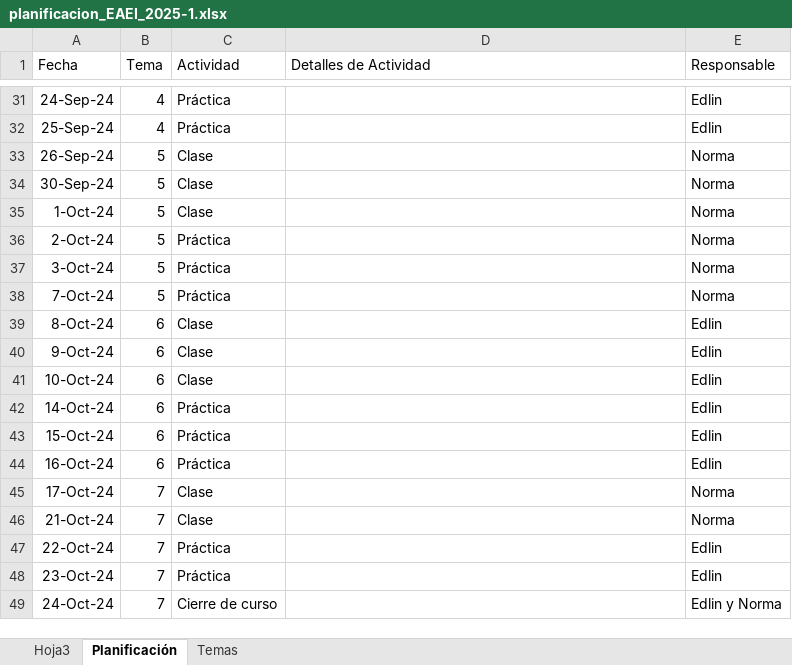
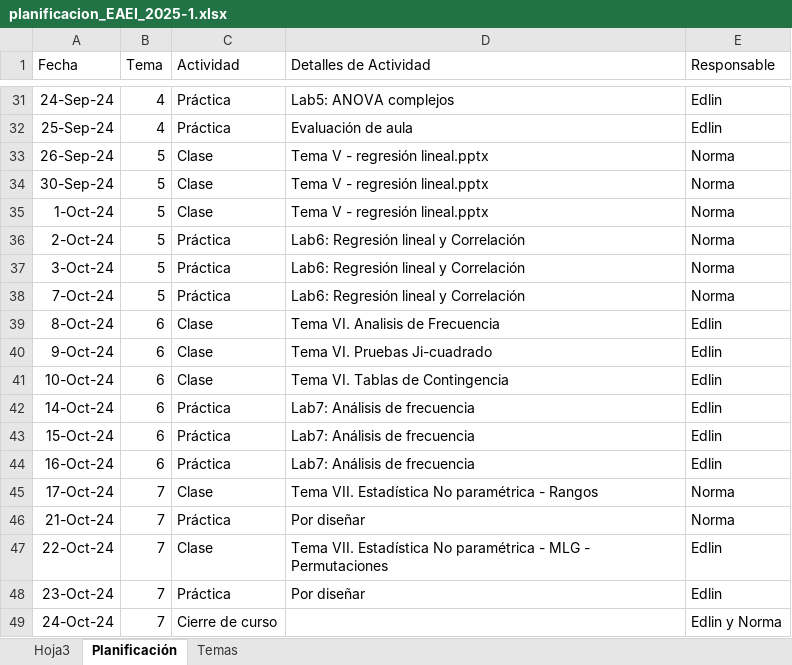
Before and after one commit to edlinguerra/LE-EAI, an Excel workbook: 2025-1/planificacion_EAEI_2025-1.xlsx, sheet Planificación, drawn as a sheet; only a part is shown, gaps mark what is left out; values as stored, in another font and other column widths than the file's, no borders; the diff covers the shown part only; the diff names each change by its address in the sheet, - before the commit and + after, or states it on an @@ line.

```diff
--- a/2025-1/planificacion_EAEI_2025-1.xlsx (sheet Planificación)
+++ b/2025-1/planificacion_EAEI_2025-1.xlsx (sheet Planificación)
-D31 (Detalles de Actividad): (empty)
+D31 (Detalles de Actividad): Lab5: ANOVA complejos
-D32 (Detalles de Actividad): (empty)
+D32 (Detalles de Actividad): Evaluación de aula
-D33:D35 (Detalles de Actividad): (empty)
+D33:D35 (Detalles de Actividad): Tema V - regresión lineal.pptx
-D36:D38 (Detalles de Actividad): (empty)
+D36:D38 (Detalles de Actividad): Lab6: Regresión lineal y Correlación
-D39 (Detalles de Actividad): (empty)
+D39 (Detalles de Actividad): Tema VI. Analisis de Frecuencia
-D40 (Detalles de Actividad): (empty)
+D40 (Detalles de Actividad): Tema VI. Pruebas Ji-cuadrado
-D41 (Detalles de Actividad): (empty)
+D41 (Detalles de Actividad): Tema VI. Tablas de Contingencia
-D42:D44 (Detalles de Actividad): (empty)
+D42:D44 (Detalles de Actividad): Lab7: Análisis de frecuencia
-D45 (Detalles de Actividad): (empty)
+D45 (Detalles de Actividad): Tema VII. Estadística No paramétrica - Rangos
-C46 (Actividad): Clase
+C46 (Actividad): Práctica
-D46 (Detalles de Actividad): (empty)
+D46 (Detalles de Actividad): Por diseñar
-C47 (Actividad): Práctica
+C47 (Actividad): Clase
-D47 (Detalles de Actividad): (empty)
+D47 (Detalles de Actividad): Tema VII. Estadística No paramétrica - MLG - Permutaciones
-D48 (Detalles de Actividad): (empty)
+D48 (Detalles de Actividad): Por diseñar
```
Also changed, not shown: 27 edited cells elsewhere in this sheet, 1 other file.
